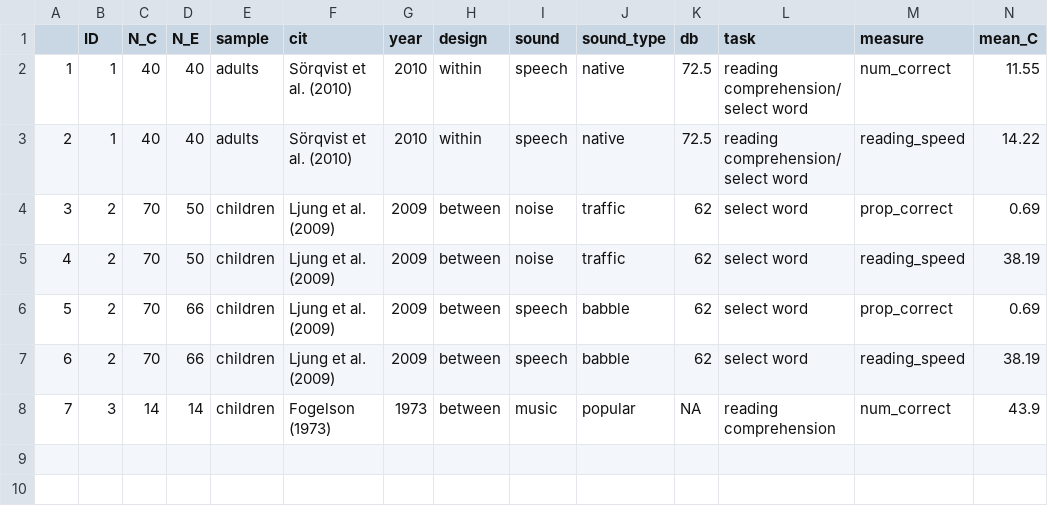
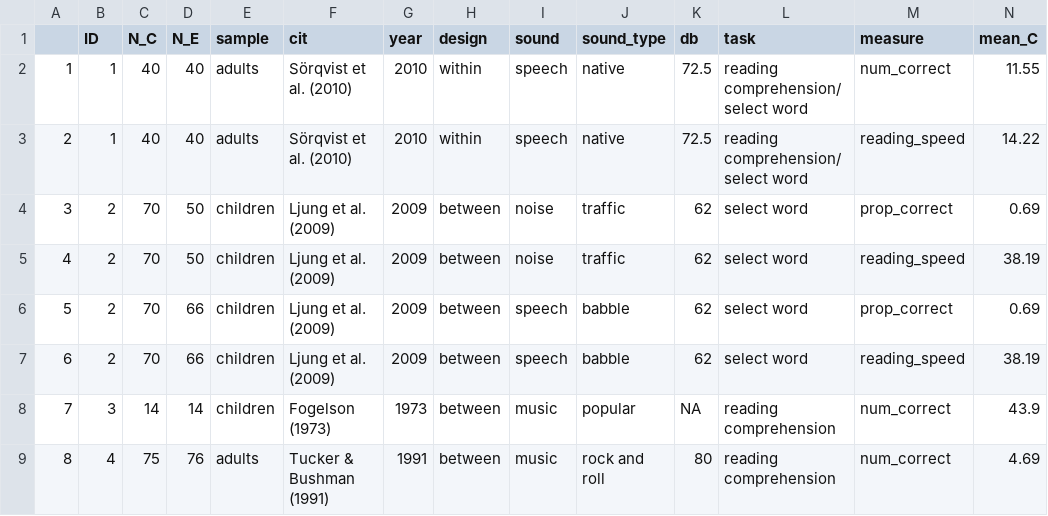
Before and after one commit to martin-vasilev/reading_sounds, a CSV file: Data/data.csv, drawn as a sheet; only a part is shown; rows hold the shown columns only; the diff names each change by its address in the sheet, - before the commit and + after, or states it on an @@ line.

```diff
--- a/Data/data.csv
+++ b/Data/data.csv
+row 9: 8 | 4 | 75 | 76 | adults | Tucker & Bushman (1991) | 1991 | between | music | rock and roll | 80 | reading comprehension | num_correct | 4.69
```
Also changed, not shown: 2 other files.
